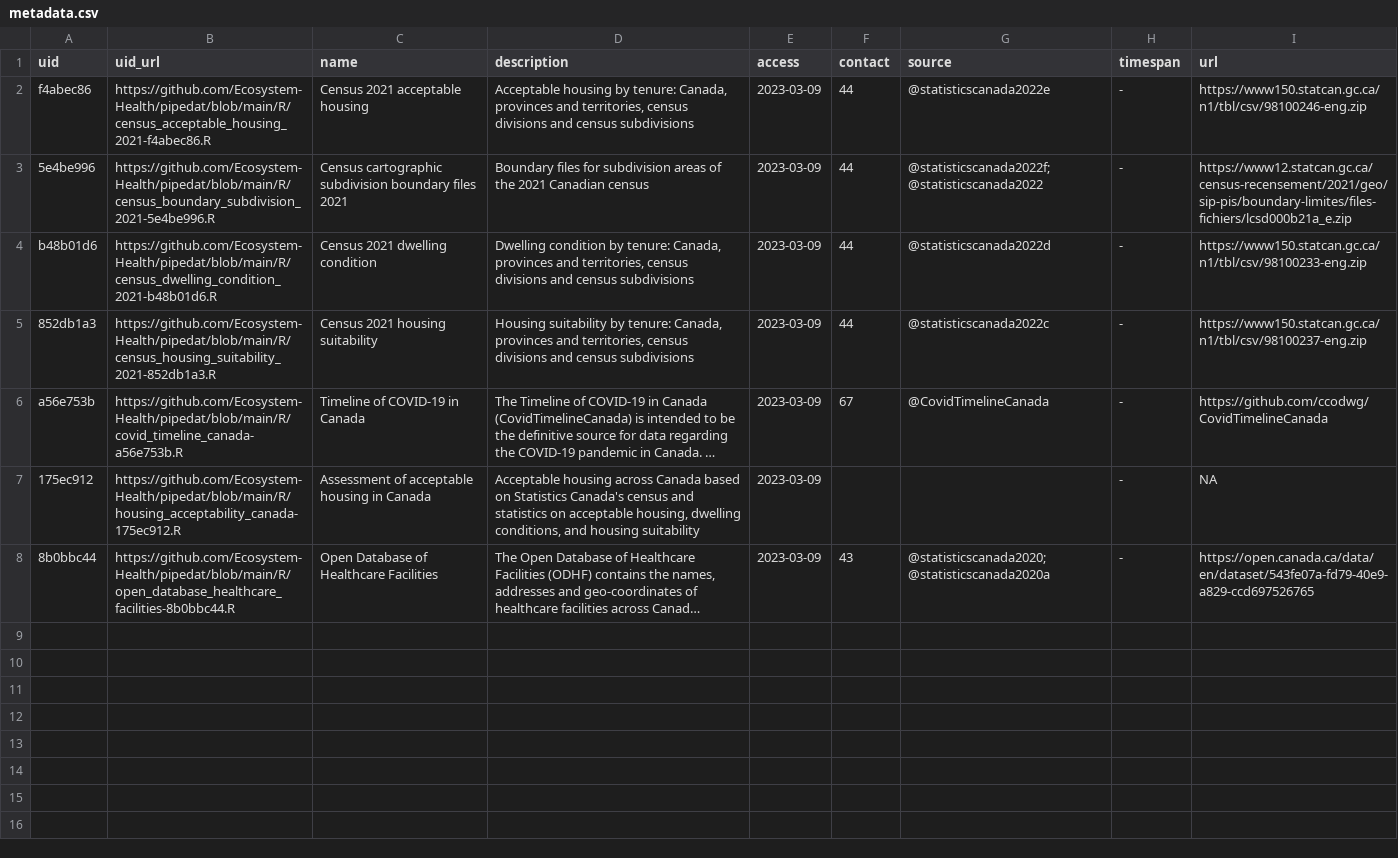
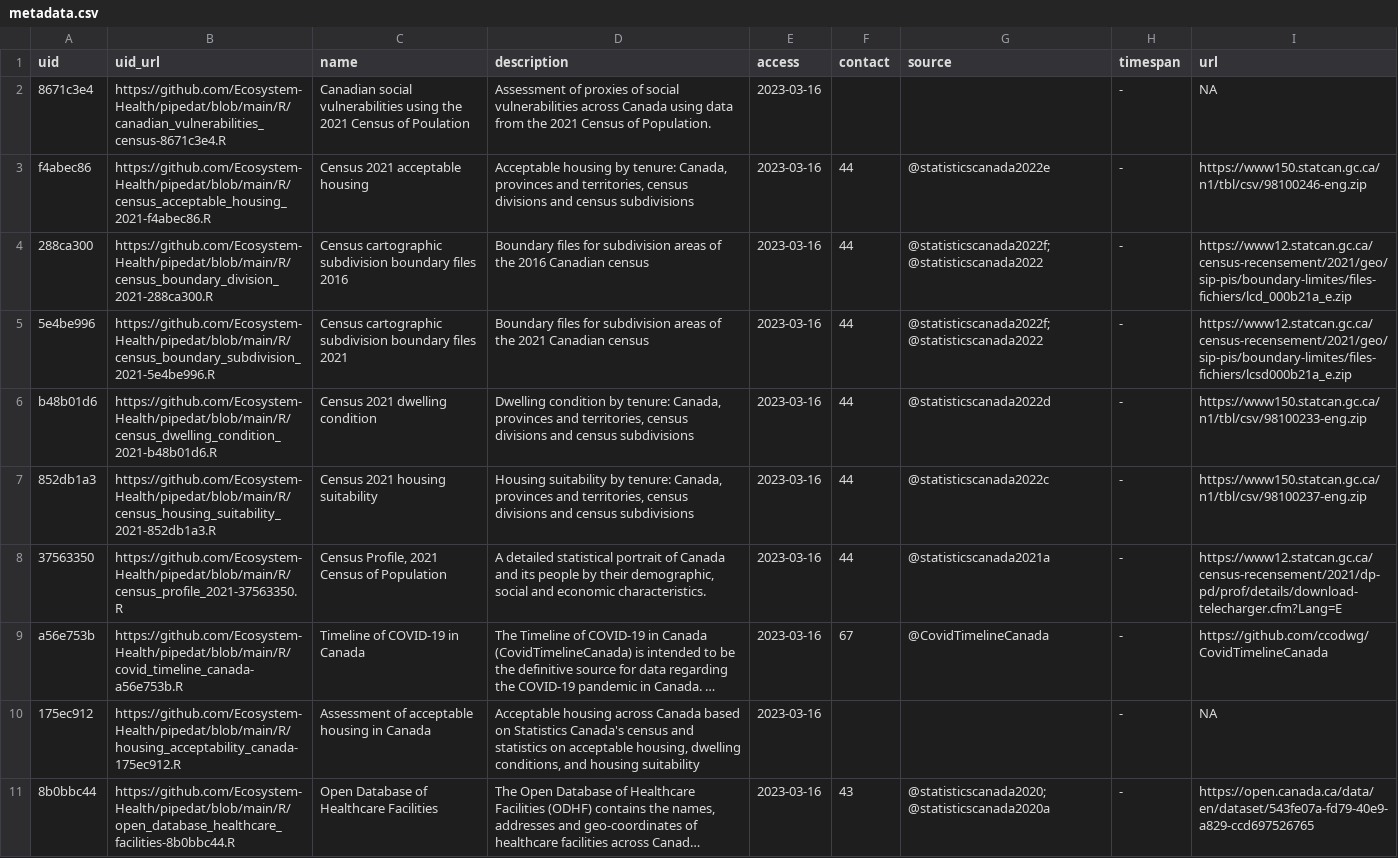
Before and after one commit to environment-health/ceacan, a CSV file: data/pipedat/metadata.csv, drawn as a sheet; long unchanged cells end in …; addresses are those after the commit; the diff names each change by its address in the sheet, - before the commit and + after, or states it on an @@ line.

Commit message:
add census profile and social vulnerabilities

```diff
--- a/data/pipedat/metadata.csv
+++ b/data/pipedat/metadata.csv
+row 2: 8671c3e4 | https://github.com/Ecosystem-Health/pipedat/blob/main/R/canadian_vulnerabilities_census-8671c3e4.R | Canadian social vulnerabilities using the 2021 Census of Poulation | Assessment of proxies of social vulnerabilities across Canada using data from the 2021 Census of Population. | 2023-03-16 |  |  | - | NA
-E3 (access): 2023-03-09
+E3 (access): 2023-03-16
+row 4: 288ca300 | https://github.com/Ecosystem-Health/pipedat/blob/main/R/census_boundary_division_2021-288ca300.R | Census cartographic subdivision boundary files 2016 | Boundary files for subdivision areas of the 2016 Canadian census | 2023-03-16 | 44 | @statisticscanada2022f; @statisticscanada2022 | - | https://www12.statcan.gc.ca/census-recensement/2021/geo/sip-pis/boundary-limites/files-fichiers/lcd_000b21a_e.zip
-E5:E7 (access): 2023-03-09
+E5:E7 (access): 2023-03-16
+row 8: 37563350 | https://github.com/Ecosystem-Health/pipedat/blob/main/R/census_profile_2021-37563350.R | Census Profile, 2021 Census of Population | A detailed statistical portrait of Canada and its people by their demographic, social and economic characteristics. | 2023-03-16 | 44 | @statisticscanada2021a | - | https://www12.statcan.gc.ca/census-recensement/2021/dp-pd/prof/details/download-telecharger.cfm?Lang=E
-E9:E11 (access): 2023-03-09
+E9:E11 (access): 2023-03-16
```
Also changed, not shown: 14 other files.
